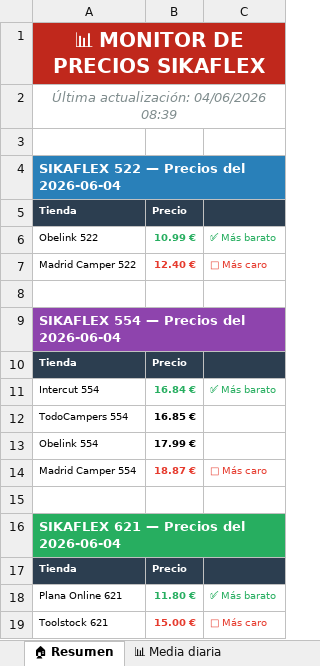
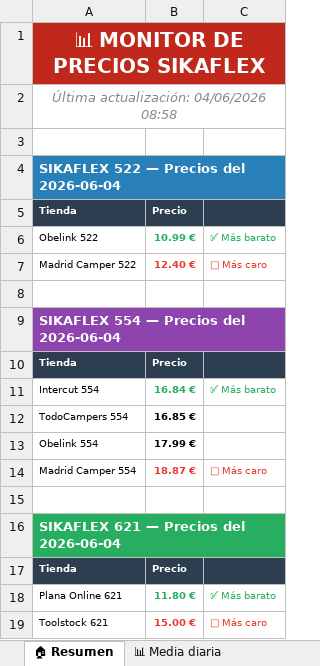
Before and after one commit to larri317/sikaflex-monitor, an Excel workbook: precios_sikaflex.xlsx, sheet 🏠 Resumen, drawn as a sheet; values as stored, in another font and other column widths than the file's, no borders; the diff names each change by its address in the sheet, - before the commit and + after, or states it on an @@ line.

```diff
--- a/precios_sikaflex.xlsx (sheet 🏠 Resumen)
+++ b/precios_sikaflex.xlsx (sheet 🏠 Resumen)
-A2: Última actualización: 04/06/2026 08:39
+A2: Última actualización: 04/06/2026 08:58
```
